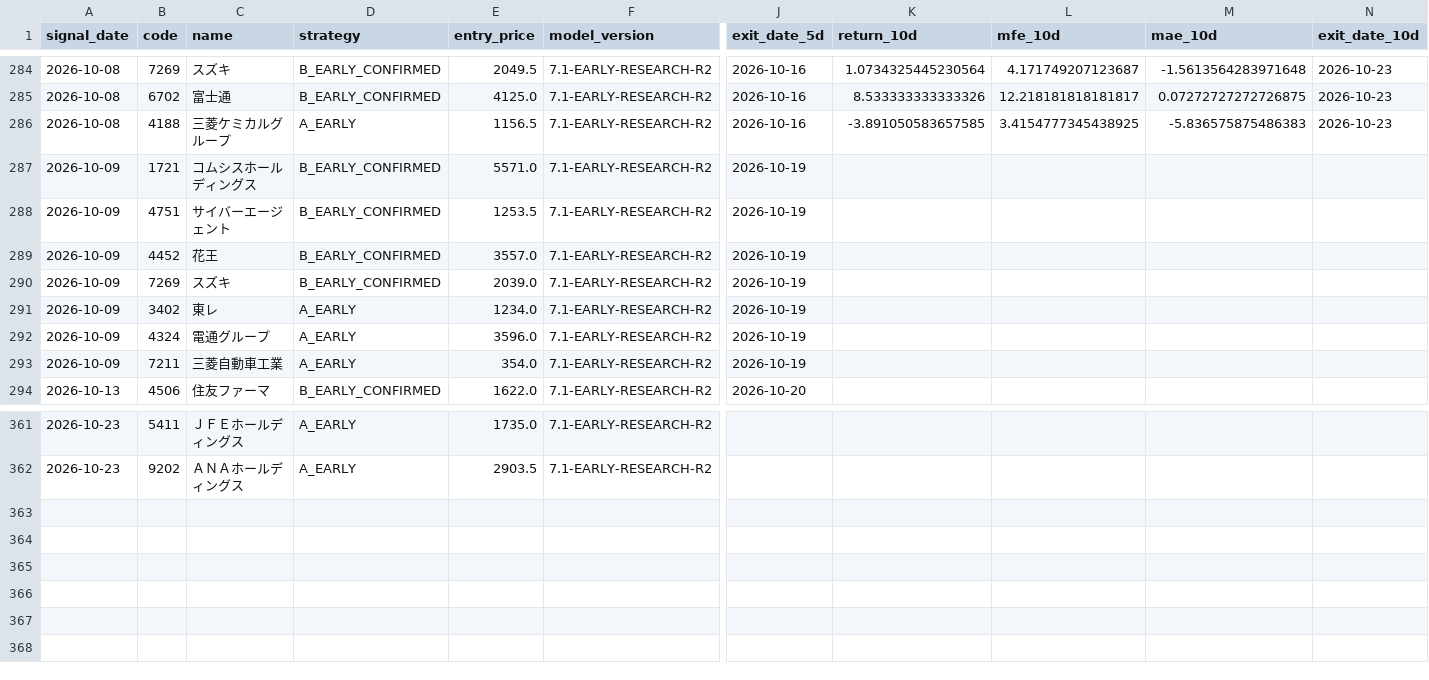
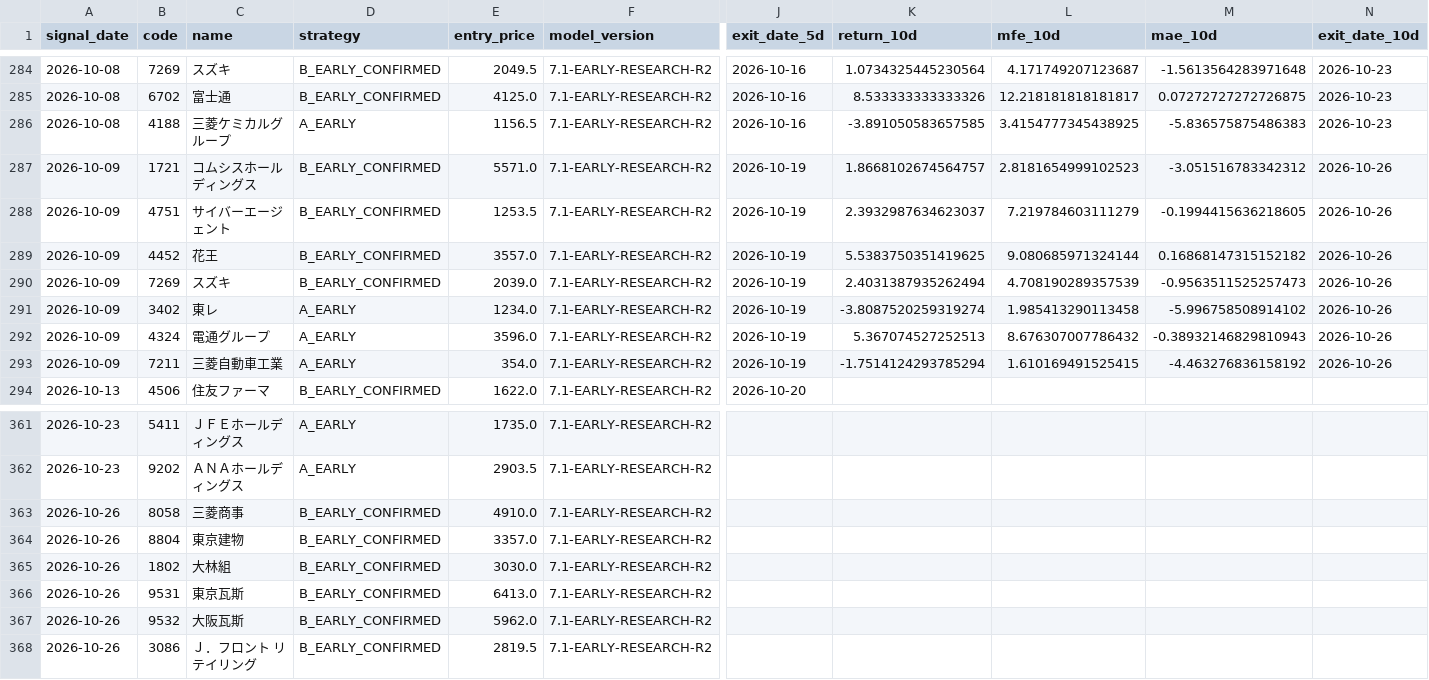
Before and after one commit to izumi7139-ai/nikkei225-line-bot, a CSV file: data_early/early_outcomes.csv, drawn as a sheet; only a part is shown, gaps mark what is left out; rows hold the shown columns only; the diff covers the shown part only; the diff names each change by its address in the sheet, - before the commit and + after, or states it on an @@ line.

```diff
--- a/data_early/early_outcomes.csv
+++ b/data_early/early_outcomes.csv
-K287 (return_10d): (empty)
+K287 (return_10d): 1.8668102674564757
-L287 (mfe_10d): (empty)
+L287 (mfe_10d): 2.8181654999102523
-M287 (mae_10d): (empty)
+M287 (mae_10d): -3.051516783342312
-N287:N293 (exit_date_10d): (empty)
+N287:N293 (exit_date_10d): 2026-10-26
-K288 (return_10d): (empty)
+K288 (return_10d): 2.3932987634623037
-L288 (mfe_10d): (empty)
+L288 (mfe_10d): 7.219784603111279
-M288 (mae_10d): (empty)
+M288 (mae_10d): -0.1994415636218605
-K289 (return_10d): (empty)
+K289 (return_10d): 5.5383750351419625
-L289 (mfe_10d): (empty)
+L289 (mfe_10d): 9.080685971324144
-M289 (mae_10d): (empty)
+M289 (mae_10d): 0.16868147315152182
-K290 (return_10d): (empty)
+K290 (return_10d): 2.4031387935262494
-L290 (mfe_10d): (empty)
+L290 (mfe_10d): 4.708190289357539
-M290 (mae_10d): (empty)
+M290 (mae_10d): -0.9563511525257473
-K291 (return_10d): (empty)
+K291 (return_10d): -3.8087520259319274
-L291 (mfe_10d): (empty)
+L291 (mfe_10d): 1.985413290113458
-M291 (mae_10d): (empty)
+M291 (mae_10d): -5.996758508914102
-K292 (return_10d): (empty)
+K292 (return_10d): 5.367074527252513
-L292 (mfe_10d): (empty)
+L292 (mfe_10d): 8.676307007786432
-M292 (mae_10d): (empty)
+M292 (mae_10d): -0.38932146829810943
-K293 (return_10d): (empty)
+K293 (return_10d): -1.7514124293785294
-L293 (mfe_10d): (empty)
+L293 (mfe_10d): 1.610169491525415
-M293 (mae_10d): (empty)
+M293 (mae_10d): -4.463276836158192
+row 363: 2026-10-26 | 8058 | 三菱商事 | B_EARLY_CONFIRMED | 4910.0 | 7.1-EARLY-RESEARCH-R2
+row 364: 2026-10-26 | 8804 | 東京建物 | B_EARLY_CONFIRMED | 3357.0 | 7.1-EARLY-RESEARCH-R2
+row 365: 2026-10-26 | 1802 | 大林組 | B_EARLY_CONFIRMED | 3030.0 | 7.1-EARLY-RESEARCH-R2
+row 366: 2026-10-26 | 9531 | 東京瓦斯 | B_EARLY_CONFIRMED | 6413.0 | 7.1-EARLY-RESEARCH-R2
+row 367: 2026-10-26 | 9532 | 大阪瓦斯 | B_EARLY_CONFIRMED | 5962.0 | 7.1-EARLY-RESEARCH-R2
+row 368: 2026-10-26 | 3086 | Ｊ．フロント リテイリング | B_EARLY_CONFIRMED | 2819.5 | 7.1-EARLY-RESEARCH-R2
```
Also changed, not shown: 88 edited cells elsewhere in this file, reports_early/early_latest.csv, 1 other file.
